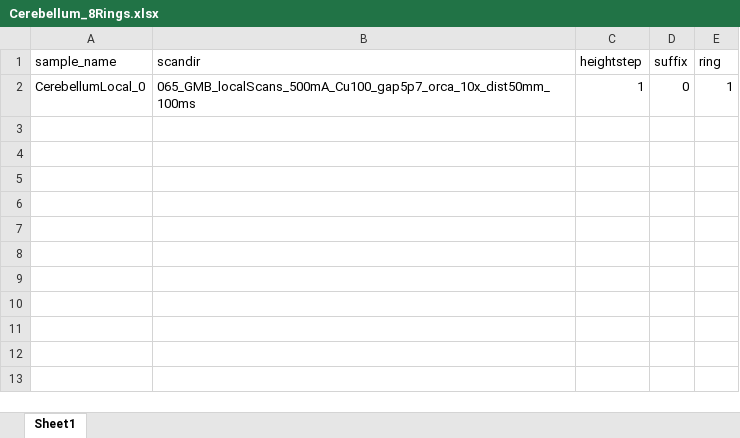
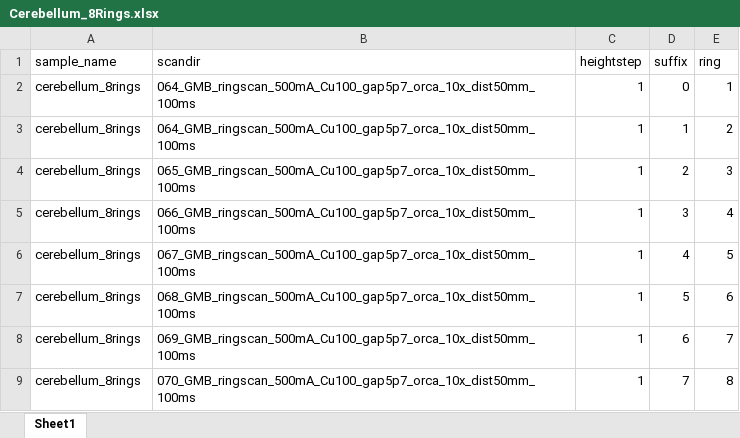
Before and after one commit to unibas-bmc/mosaicreconstruction, an Excel workbook: MosaicReconstruction/example/param_files/Cerebellum_8Rings.xlsx, sheet Sheet1, drawn as a sheet; values as stored, in another font and other column widths than the file's, no borders; the diff names each change by its address in the sheet, - before the commit and + after, or states it on an @@ line.

Commit message:
Setup info file for 8 rings.

```diff
--- a/MosaicReconstruction/example/param_files/Cerebellum_8Rings.xlsx (sheet Sheet1)
+++ b/MosaicReconstruction/example/param_files/Cerebellum_8Rings.xlsx (sheet Sheet1)
-A2 (sample_name): CerebellumLocal_0
+A2 (sample_name): cerebellum_8rings
-B2 (scandir): 065_GMB_localScans_500mA_Cu100_gap5p7_orca_10x_dist50mm_100ms
+B2 (scandir): 064_GMB_ringscan_500mA_Cu100_gap5p7_orca_10x_dist50mm_100ms
+row 3: cerebellum_8rings | 064_GMB_ringscan_500mA_Cu100_gap5p7_orca_10x_dist50mm_100ms | 1 | 1 | 2
+row 4: cerebellum_8rings | 065_GMB_ringscan_500mA_Cu100_gap5p7_orca_10x_dist50mm_100ms | 1 | 2 | 3
+row 5: cerebellum_8rings | 066_GMB_ringscan_500mA_Cu100_gap5p7_orca_10x_dist50mm_100ms | 1 | 3 | 4
+row 6: cerebellum_8rings | 067_GMB_ringscan_500mA_Cu100_gap5p7_orca_10x_dist50mm_100ms | 1 | 4 | 5
+row 7: cerebellum_8rings | 068_GMB_ringscan_500mA_Cu100_gap5p7_orca_10x_dist50mm_100ms | 1 | 5 | 6
+row 8: cerebellum_8rings | 069_GMB_ringscan_500mA_Cu100_gap5p7_orca_10x_dist50mm_100ms | 1 | 6 | 7
+row 9: cerebellum_8rings | 070_GMB_ringscan_500mA_Cu100_gap5p7_orca_10x_dist50mm_100ms | 1 | 7 | 8
```
